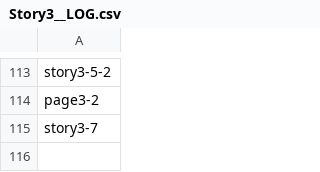
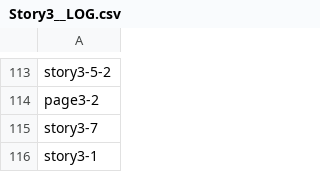
Before and after one commit to kinokokuma/DigitalLiteracy, a CSV file: Assets/CSV/Story3__LOG.csv, drawn as a sheet; only a part is shown, gaps mark what is left out.

```diff
--- a/Assets/CSV/Story3__LOG.csv
+++ b/Assets/CSV/Story3__LOG.csv
@@ -115 +115,2 @@ page3-2
 story3-7
+story3-1
```
Also changed, not shown: Assets/CSV/Story1__LOG.csv, Assets/CSV/Story2__LOG.csv, 53 other files.
